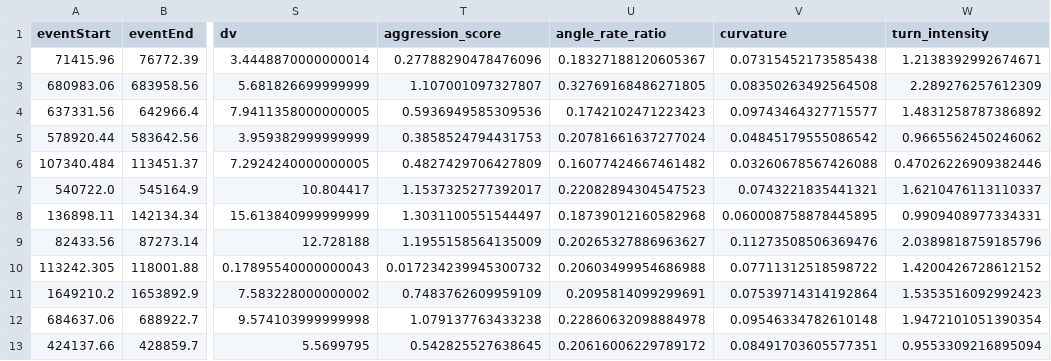
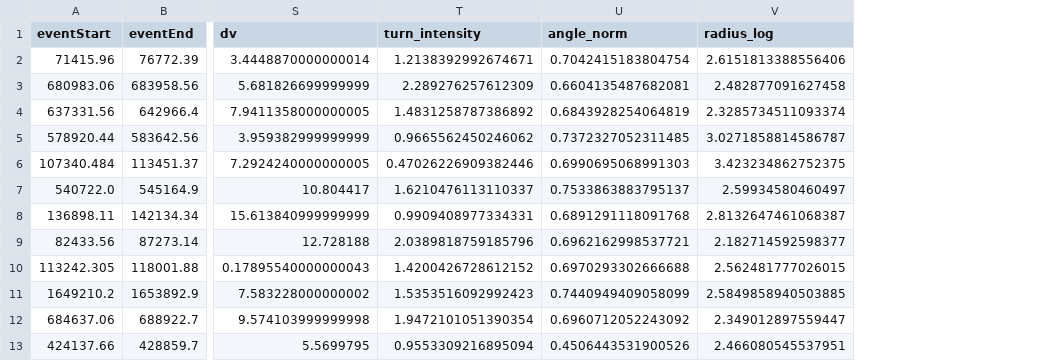
Before and after one commit to shazibid/ARITY-BTT-PROJECT-1, a CSV file: data/processed/state1/android_left.csv, drawn as a sheet; only a part is shown, gaps mark what is left out; removed rows and columns are numbered as before the commit, all else as after; the diff names each change by its address in the sheet, - before the commit and + after, or states it on an @@ line.

```diff
--- a/data/processed/state1/android_left.csv
+++ b/data/processed/state1/android_left.csv
-column T (aggression_score), rows 2-13: 0.27788290478476096 | 1.107001097327807 | 0.5936949585309536 | 0.3858524794431753 | 0.4827429706427809 | 1.1537325277392017 | 1.3031100551544497 | 1.1955158564135009 | 0.017234239945300732 | 0.7483762609959109 | 1.079137763433238 | 0.542825527638645
-column U (angle_rate_ratio), rows 2-13: 0.18327188120605367 | 0.32769168486271805 | 0.1742102471223423 | 0.20781661637277024 | 0.16077424667461482 | 0.22082894304547523 | 0.18739012160582968 | 0.20265327886963627 | 0.20603499954686988 | 0.2095814099299691 | 0.22860632098884978 | 0.20616006229789172
-column V (curvature), rows 2-13: 0.07315452173585438 | 0.08350263492564508 | 0.09743464327715577 | 0.04845179555086542 | 0.03260678567426088 | 0.0743221835441321 | 0.060008758878445895 | 0.11273508506369476 | 0.07711312518598722 | 0.07539714314192864 | 0.09546334782610148 | 0.08491703605577351
+column U (angle_norm), rows 2-13: 0.7042415183804754 | 0.6604135487682081 | 0.6843928254064819 | 0.7372327052311485 | 0.6990695068991303 | 0.7533863883795137 | 0.6891291118091768 | 0.6962162998537721 | 0.6970293302666688 | 0.7440949409058099 | 0.6960712052243092 | 0.4506443531900526
+column V (radius_log), rows 2-13: 2.6151813388556406 | 2.482877091627458 | 2.3285734511093374 | 3.0271858814586787 | 3.423234862752375 | 2.59934580460497 | 2.8132647461068387 | 2.182714592598377 | 2.562481777026015 | 2.5849858940503885 | 2.349012897559447 | 2.466080545537951
```
Also changed, not shown: data/processed/state1/android_df.csv, data/processed/state1/android_right.csv, 8 other files.
